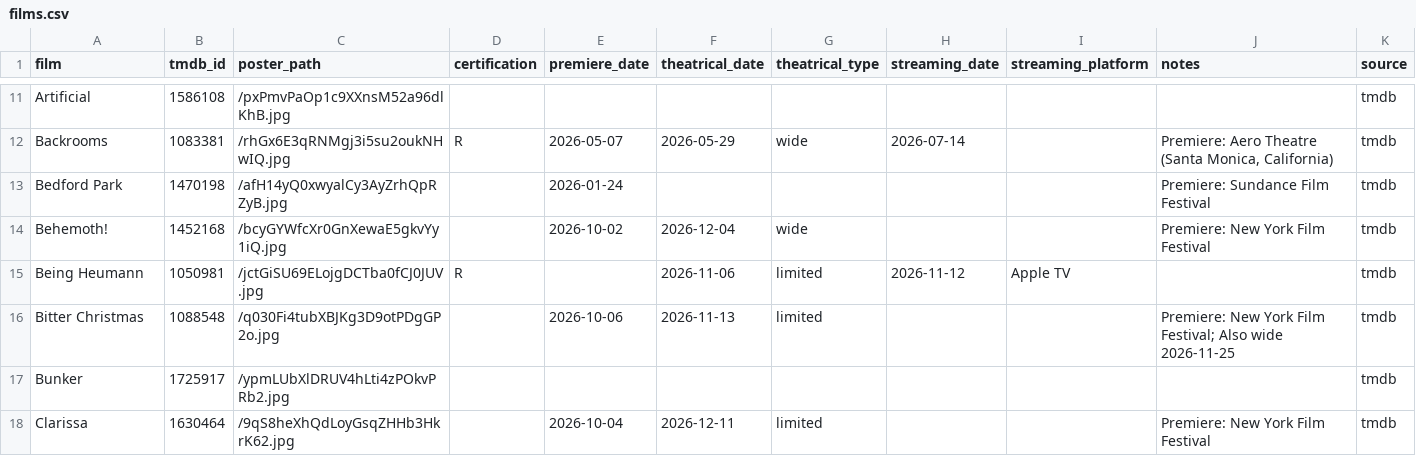
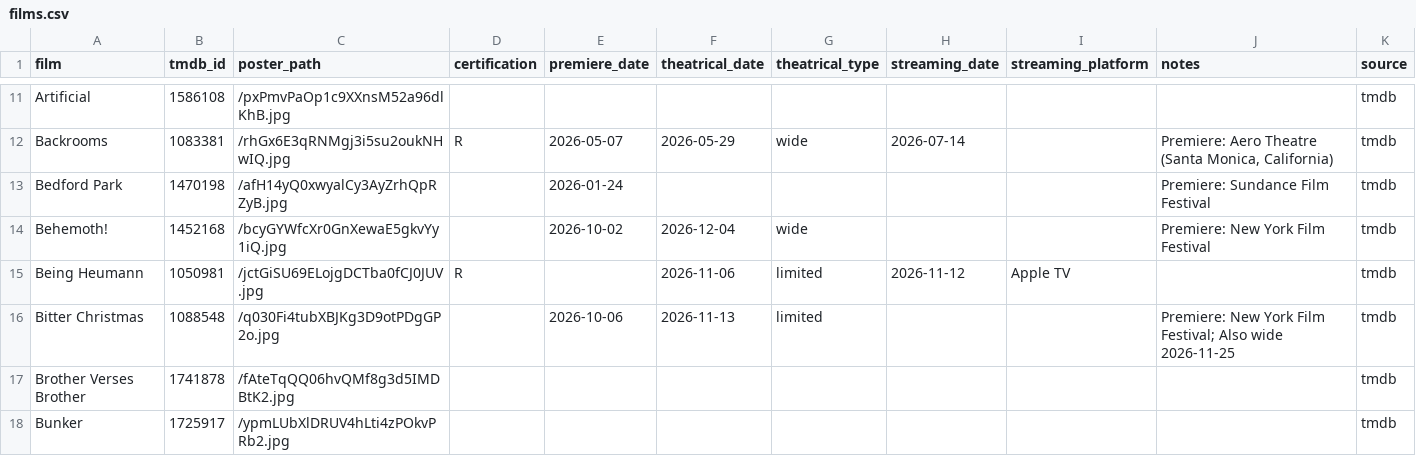
Before and after one commit to mattheuscolyn/oscars-dashboard, a CSV file: data/films.csv, drawn as a sheet; only a part is shown, gaps mark what is left out; the shorter side is filled out with more unchanged rows; the diff covers the shown part only.

```diff
--- a/data/films.csv
+++ b/data/films.csv
@@ -16,2 +16,3 @@ Being Heumann,1050981,/jctGiSU69ELojgDCTba0fCJ0JUV.jpg,R,,2026-11-06,limited,202
 Bitter Christmas,1088548,/q030Fi4tubXBJKg3D9otPDgGP2o.jpg,,2026-10-06,2026-11-13,limited,,,Premiere: New York Film Festival; Also wide 2026-11-25,tmdb
+Brother Verses Brother,1741878,/fAteTqQQ06hvQMf8g3d5IMDBtK2.jpg,,,,,,,,tmdb
 Bunker,1725917,/ypmLUbXlDRUV4hLti4zPOkvPRb2.jpg,,,,,,,,tmdb
```
Also changed, not shown: 3 added rows and 6 edited cells elsewhere in this file, data/missing_films.csv, 1 other file.
